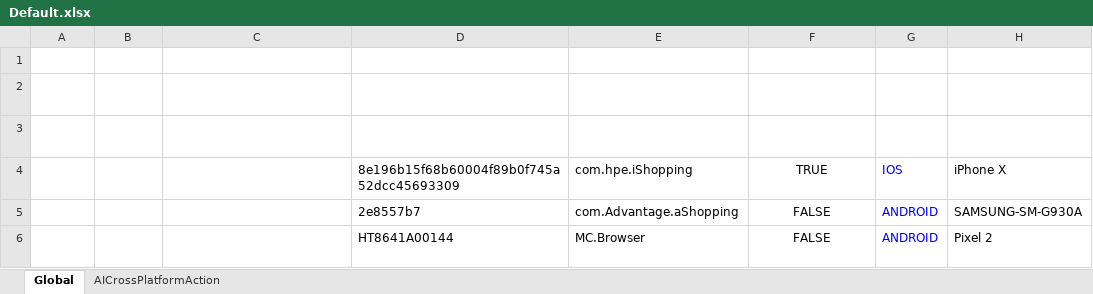
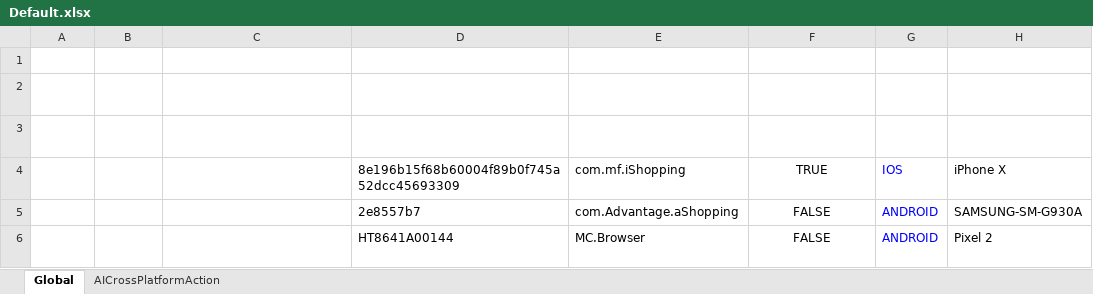
Before and after one commit to admpresales/uft-one-aos-ai-cross-platform, an Excel workbook: AI Cross Demo/Default.xlsx, sheet Global, drawn as a sheet; values as stored, in another font and other column widths than the file's, no borders; the diff names each change by its address in the sheet, - before the commit and + after, or states it on an @@ line.

Commit message:
Updated the app_identifier data value in the data table for iOS to be com.mf.iShopping

```diff
--- a/AI Cross Demo/Default.xlsx (sheet Global)
+++ b/AI Cross Demo/Default.xlsx (sheet Global)
-E4 (app_identifier): com.hpe.iShopping
+E4 (app_identifier): com.mf.iShopping
```
Also changed, not shown: 10 other files.
